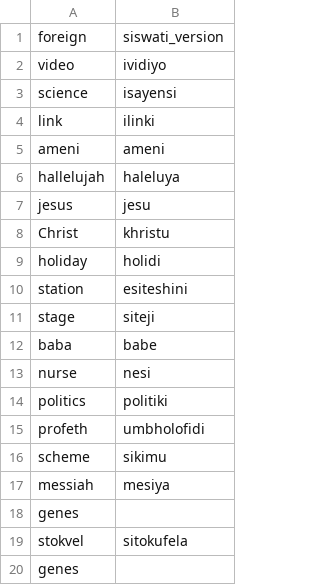
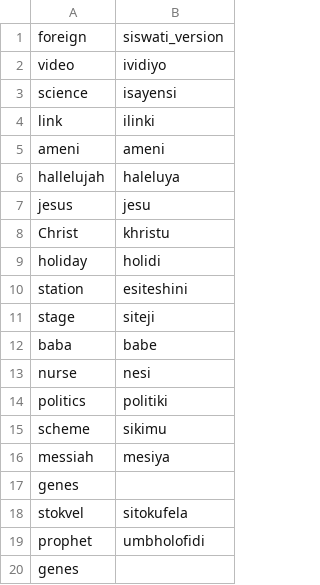
Before and after one commit to BrianMsane/sswcleaner, a CSV file: sswcleaner/data/Borrowed.csv, drawn as a sheet.

```diff
--- a/sswcleaner/data/Borrowed.csv
+++ b/sswcleaner/data/Borrowed.csv
@@ -14,3 +14,2 @@ nurse,nesi
 politics,politiki
-profeth,umbholofidi
 scheme,sikimu
@@ -19,2 +18,3 @@ genes,
 stokvel,sitokufela
+prophet,umbholofidi
 genes,
```
Also changed, not shown: 18 other files.
